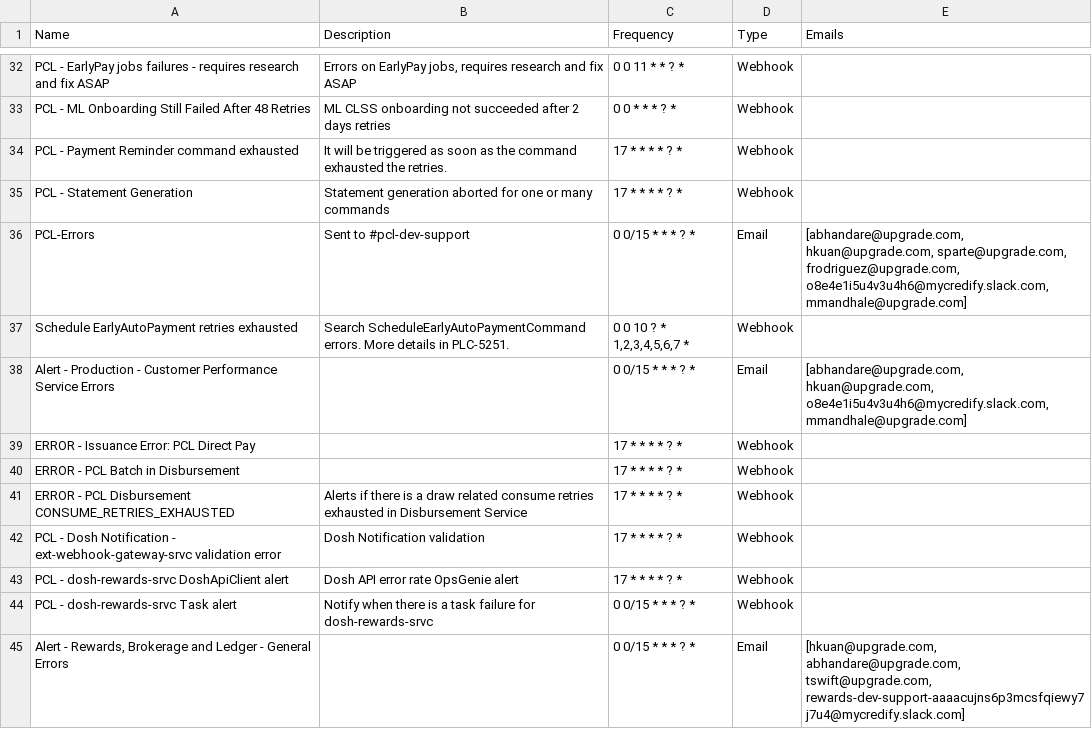
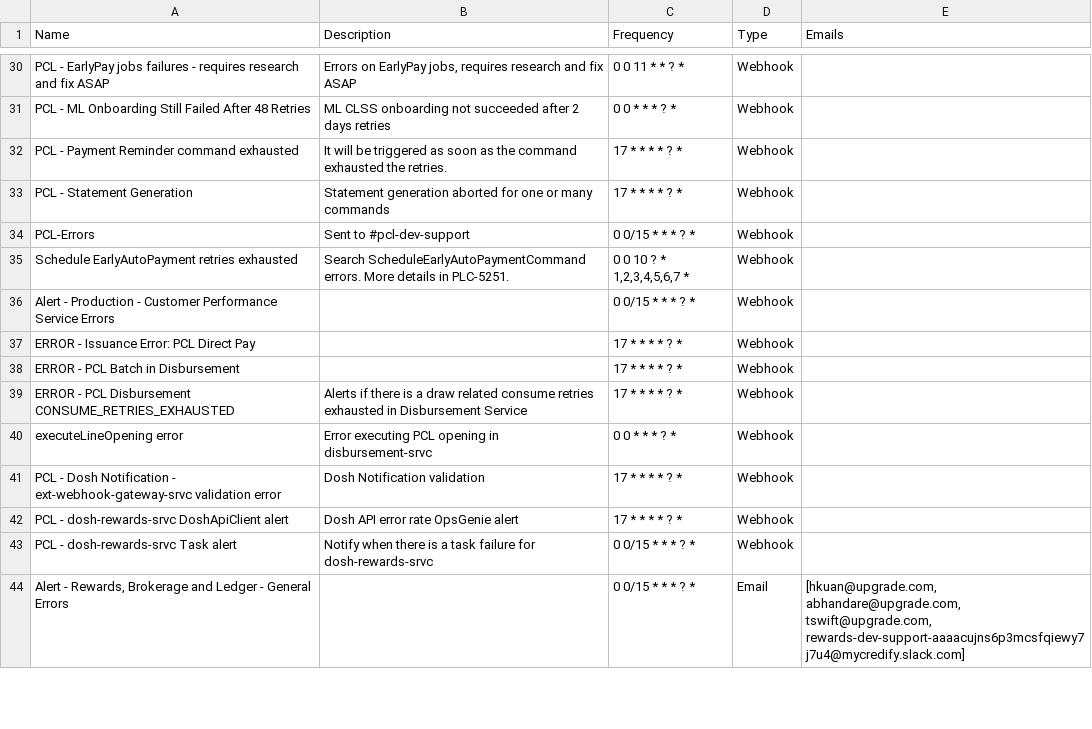
Before and after one commit to agilbertupgrade/Sumo, a CSV file: schedules.csv, drawn as a sheet; only a part is shown, gaps mark what is left out; the diff covers the shown part only.

```diff
--- a/schedules.csv
+++ b/schedules.csv
@@ -36,5 +34,5 @@ PCL - Payment Reminder command exhausted,It will be triggered as soon as the com
 PCL - Statement Generation,Statement generation aborted for one or many commands,17 * * * * ? *,Webhook,
-PCL-Errors,Sent to #pcl-dev-support,0 0/15 * * * ? *,Email,"[abhandare@upgrade.com, hkuan@upgrade.com, sparte@upgrade.com, frodriguez@upgrade.com, o8e4e1i5u4v3u4h6@mycredify.slack.com, mmandhale@upgrade.com]"
+PCL-Errors,Sent to #pcl-dev-support,0 0/15 * * * ? *,Webhook,
 Schedule EarlyAutoPayment retries exhausted,Search ScheduleEarlyAutoPaymentCommand errors. More details in PLC-5251.,"0 0 10 ? * 1,2,3,4,5,6,7 *",Webhook,
-Alert - Production - Customer Performance Service Errors,,0 0/15 * * * ? *,Email,"[abhandare@upgrade.com, hkuan@upgrade.com, o8e4e1i5u4v3u4h6@mycredify.slack.com, mmandhale@upgrade.com]"
+Alert - Production - Customer Performance Service Errors,,0 0/15 * * * ? *,Webhook,
 ERROR - Issuance Error: PCL Direct Pay,,17 * * * * ? *,Webhook,
@@ -42,2 +40,3 @@ ERROR - PCL Batch in Disbursement,,17 * * * * ? *,Webhook,
 ERROR - PCL Disbursement CONSUME_RETRIES_EXHAUSTED,Alerts if there is a draw related consume retries exhausted in Disbursement Service,17 * * * * ? *,Webhook,
+executeLineOpening error,Error executing PCL opening in disbursement-srvc,0 0 * * * ? *,Webhook,
 PCL - Dosh Notification - ext-webhook-gateway-srvc validation error,Dosh Notification validation,17 * * * * ? *,Webhook,
```
Also changed, not shown: 1 added row, 3 removed rows and 16 edited cells elsewhere in this file, 2 other files.
